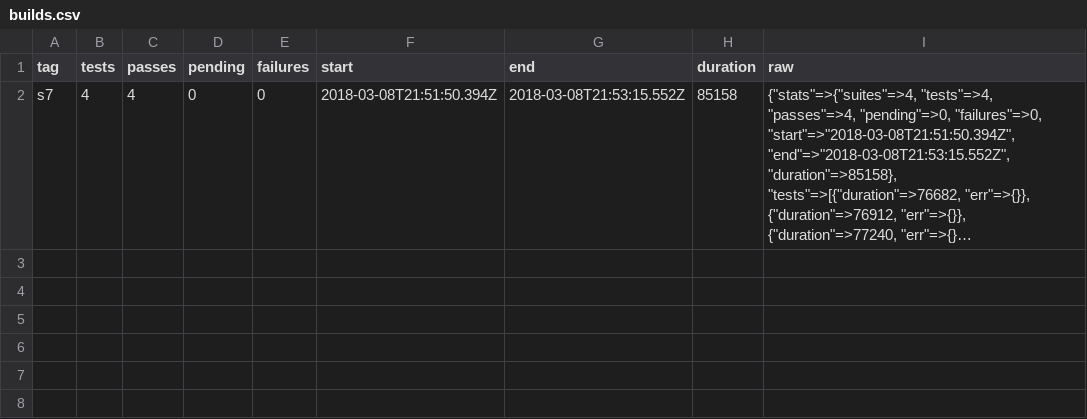
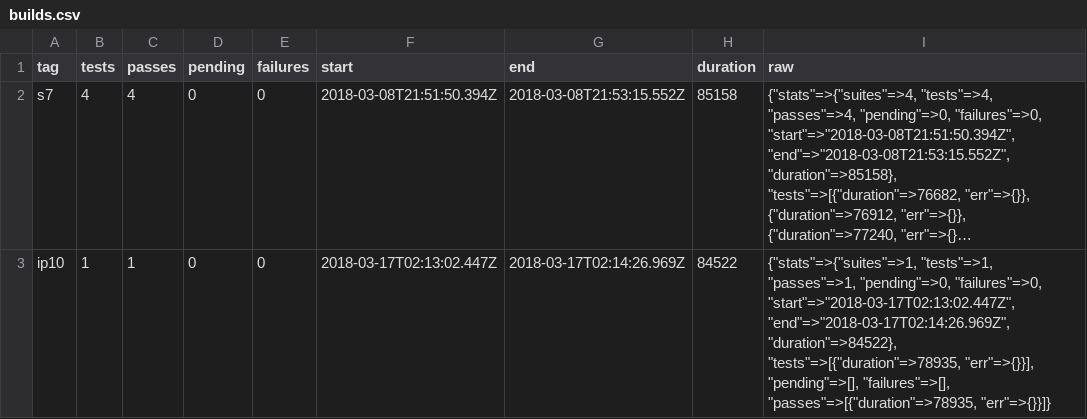
Before and after one commit to bopes/real_devices_tests, a CSV file: builds.csv, drawn as a sheet; long unchanged cells end in …; the diff names each change by its address in the sheet, - before the commit and + after, or states it on an @@ line.

```diff
--- a/builds.csv
+++ b/builds.csv
+row 3: ip10 | 1 | 1 | 0 | 0 | 2018-03-17T02:13:02.447Z | 2018-03-17T02:14:26.969Z | 84522 | {"stats"=>{"suites"=>1, "tests"=>1, "passes"=>1, "pending"=>0, "failures"=>0, "start"=>"2018-03-17T02:13:02.447Z", "end"=>"2018-03-17T02:14:26.969Z", "duration"=>84522}, "tests"=>[{"duration"=>78935, "err"=>{}}], "pending"=>[], "failures"=>[], "passes"=>[{"duration"=>78935, "err"=>{}}]}
```
Also changed, not shown: individual-tests.csv, 1 other file.
